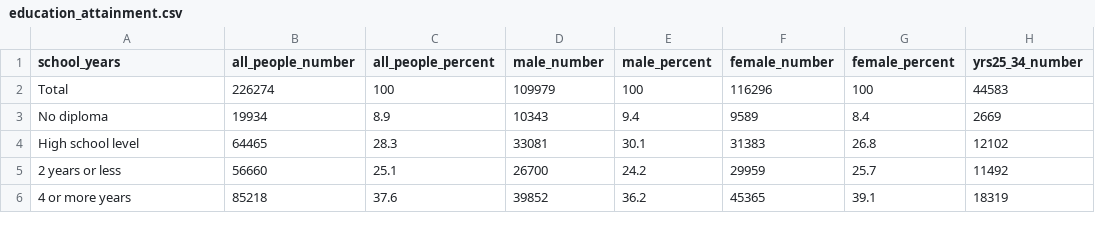
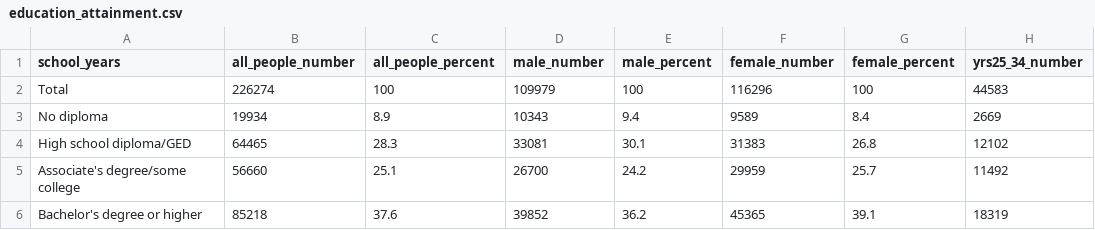
Before and after one commit to ashirima/CMSC471FinalProject, a CSV file: data/education_attainment.csv, drawn as a sheet; only a part is shown; the diff names each change by its address in the sheet, - before the commit and + after, or states it on an @@ line.

```diff
--- a/data/education_attainment.csv
+++ b/data/education_attainment.csv
-A4 (school_years): High school level
+A4 (school_years): High school diploma/GED
-A5 (school_years): 2 years or less
+A5 (school_years): Associate's degree/some college
-A6 (school_years): 4 or more years
+A6 (school_years): Bachelor's degree or higher
```
Also changed, not shown: 3 other files.
